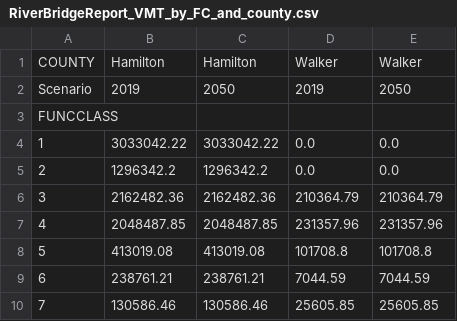
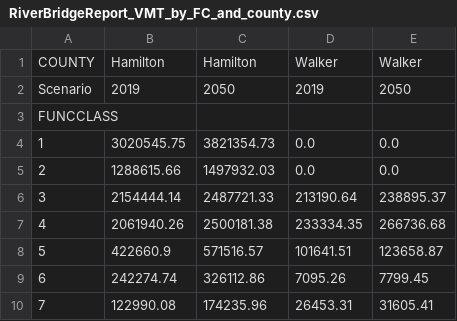
Before and after one commit to wsp-sag/client_chattanooga_rtp_update, a CSV file: summary_tool/summary_output/RiverBridgeReport_VMT_by_FC_and_county.csv, drawn as a sheet.

```diff
--- a/summary_tool/summary_output/RiverBridgeReport_VMT_by_FC_and_county.csv
+++ b/summary_tool/summary_output/RiverBridgeReport_VMT_by_FC_and_county.csv
@@ -3,8 +3,8 @@ Scenario,2019,2050,2019,2050
 FUNCCLASS,,,,
-1,3033042.22,3033042.22,0.0,0.0
-2,1296342.2,1296342.2,0.0,0.0
-3,2162482.36,2162482.36,210364.79,210364.79
-4,2048487.85,2048487.85,231357.96,231357.96
-5,413019.08,413019.08,101708.8,101708.8
-6,238761.21,238761.21,7044.59,7044.59
-7,130586.46,130586.46,25605.85,25605.85
+1,3020545.75,3821354.73,0.0,0.0
+2,1288615.66,1497932.03,0.0,0.0
+3,2154444.14,2487721.33,213190.64,238895.37
+4,2061940.26,2500181.38,233334.35,266736.68
+5,422660.9,571516.57,101641.51,123658.87
+6,242274.74,326112.86,7095.26,7799.45
+7,122990.08,174235.96,26453.31,31605.41
```
Also changed, not shown: summary_tool/summary_output/ProjectEvaluation_cummings_hwy.csv, summary_tool/summary_output/RiverBridgeReport_CongSpeed_by_FC_and_county.csv, 4 other files.
